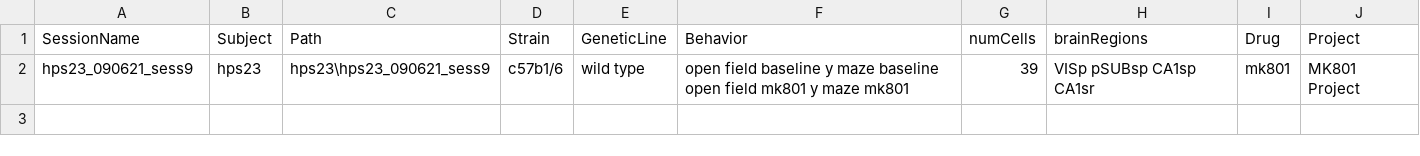
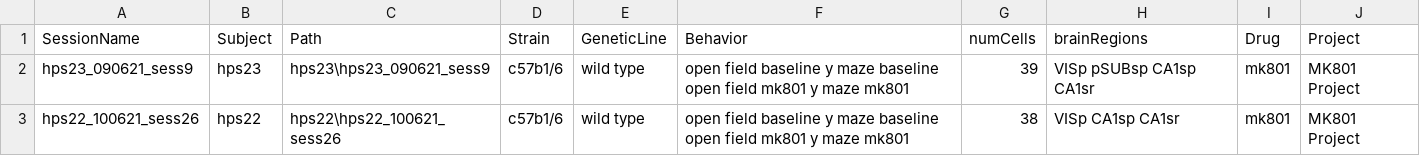
Before and after one commit to abadpablo/MK801Project, a CSV file: indexedSessions_MK801Project.csv, drawn as a sheet.

Commit message:
Added Session: HPS22_100621_sess26

```diff
--- a/indexedSessions_MK801Project.csv
+++ b/indexedSessions_MK801Project.csv
@@ -2 +2,2 @@ SessionName,Subject,Path,Strain,GeneticLine,Behavior,numCells,brainRegions,Drug,
 hps23_090621_sess9,hps23,hps23\hps23_090621_sess9,c57b1/6,wild type,open field baseline y maze baseline open field mk801 y maze mk801,39,VISp pSUBsp CA1sp CA1sr,mk801,MK801 Project
+hps22_100621_sess26,hps22,hps22\hps22_100621_sess26,c57b1/6,wild type,open field baseline y maze baseline open field mk801 y maze mk801,38,VISp CA1sp CA1sr,mk801,MK801 Project
```
